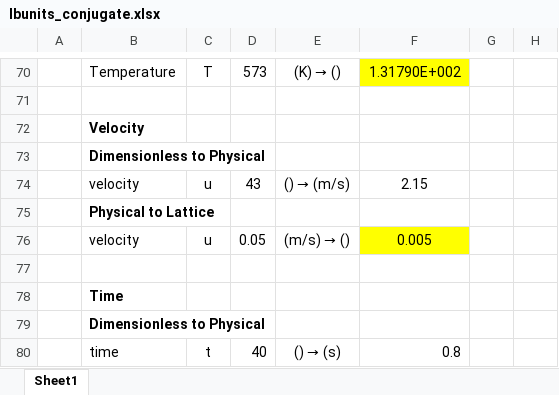
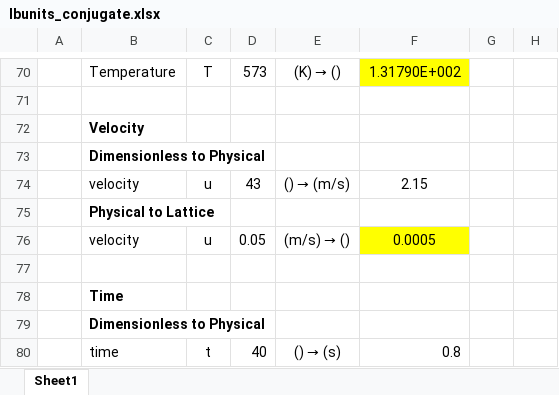
Before and after one commit to jtvanlew/vanlew-ucla-phd-dissertation, an Excel workbook: scripts/lbunits_conjugate.xlsx, sheet Sheet1, drawn as a sheet; only a part is shown, gaps mark what is left out; values as stored, in another font and other column widths than the file's, no borders; the diff covers the shown part only; the diff names each change by its address in the sheet, - before the commit and + after, or states it on an @@ line.

```diff
--- a/scripts/lbunits_conjugate.xlsx (sheet Sheet1)
+++ b/scripts/lbunits_conjugate.xlsx (sheet Sheet1)
-F76: 0.005
+F76: 0.0005
```
Also changed, not shown: 14 edited cells elsewhere in this sheet, 3 other files.
